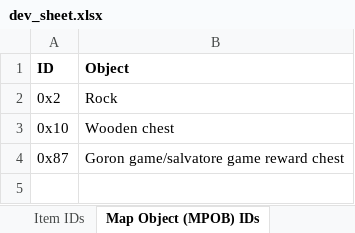
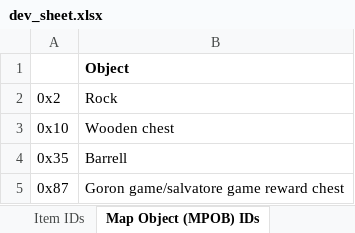
Before and after one commit to phst-randomizer/ph-docs, an Excel workbook: dev_sheet.xlsx, sheet Map Object (MPOB) IDs, drawn as a sheet; values as stored, in another font and other column widths than the file's, no borders; charts and pictures not drawn; the diff names each change by its address in the sheet, - before the commit and + after, or states it on an @@ line.

Commit message:
Update dev sheet

```diff
--- a/dev_sheet.xlsx (sheet Map Object (MPOB) IDs)
+++ b/dev_sheet.xlsx (sheet Map Object (MPOB) IDs)
-A1: ID
+A1: (empty)
+row 4: 0x35 | Barrell
```
Also changed, not shown: 1 other file.
